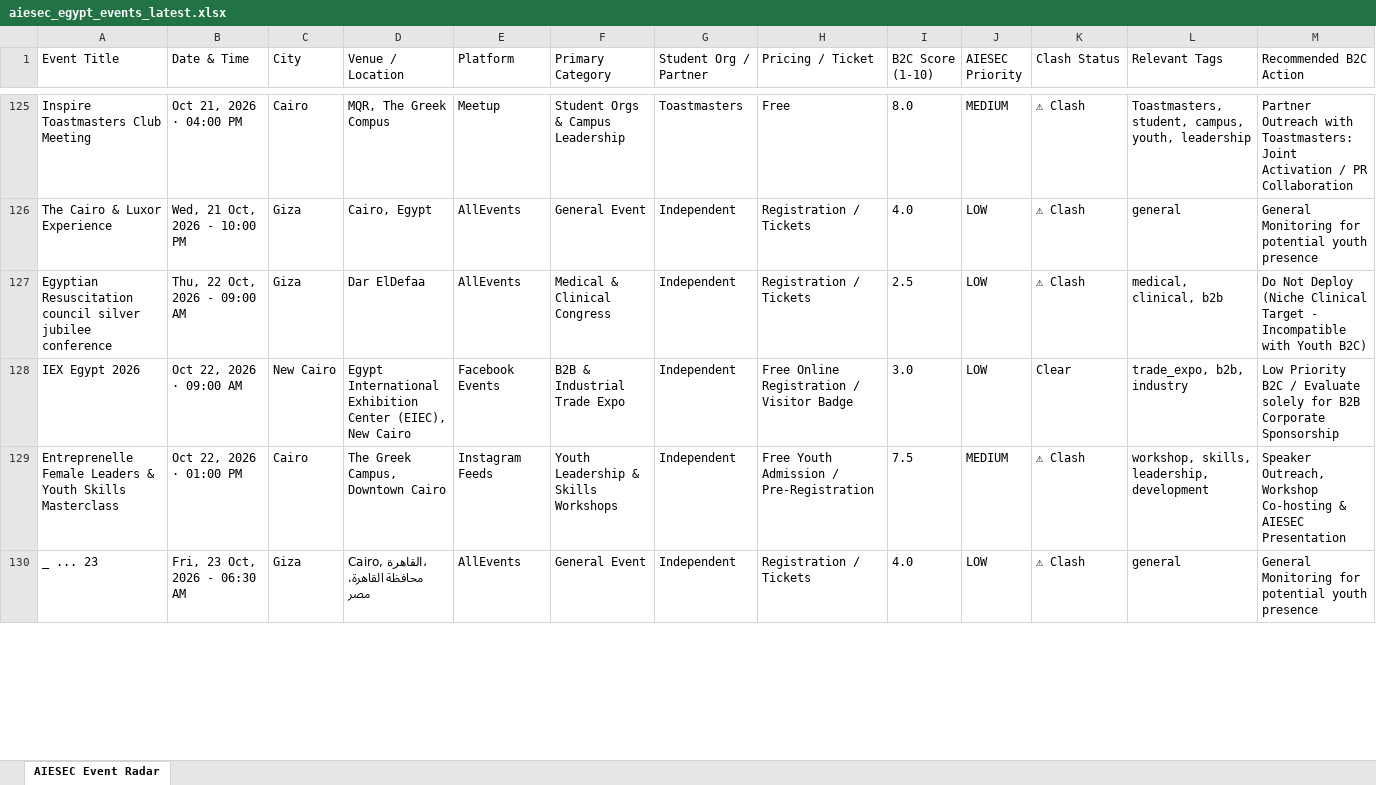
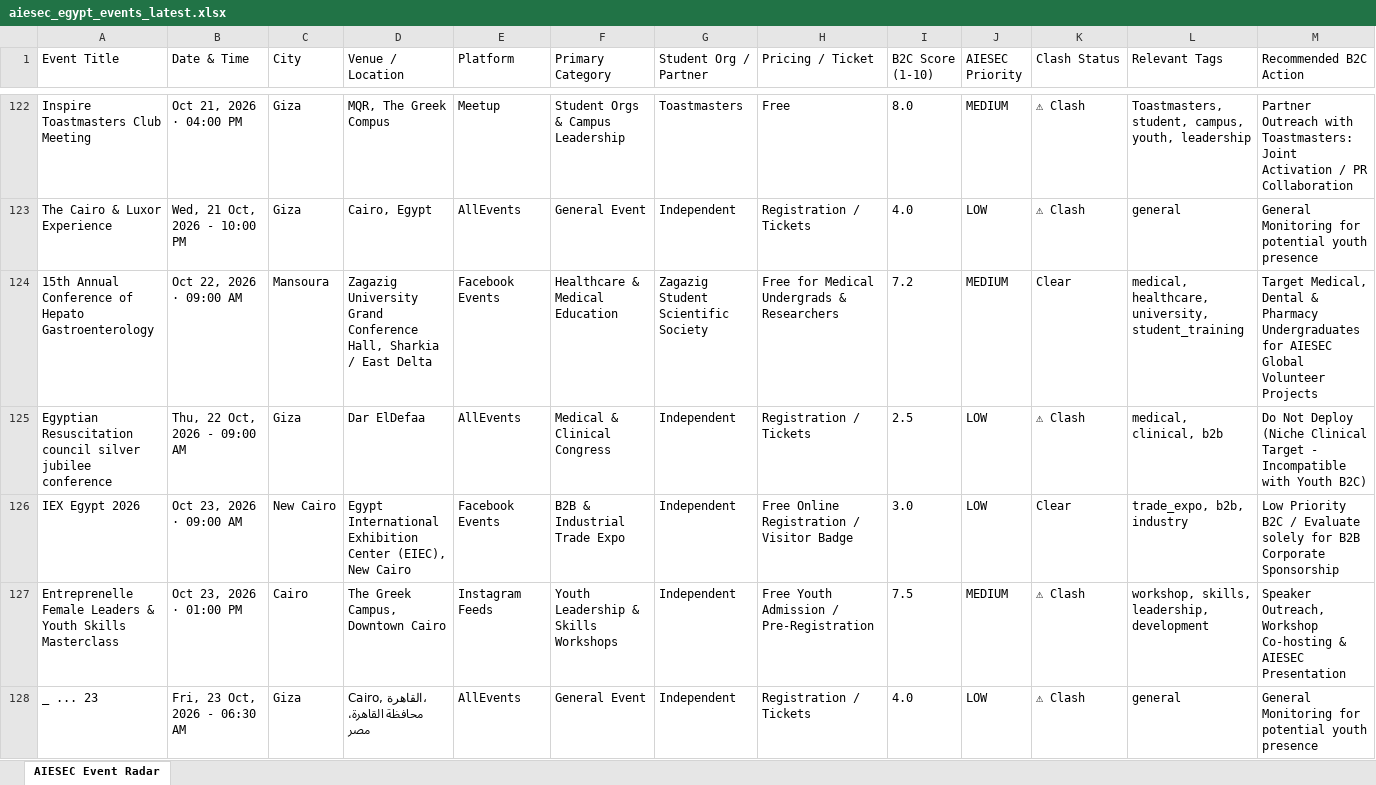
Before and after one commit to abdelrahmanmotazz/aiesec-event-radar, an Excel workbook: data/aiesec_egypt_events_latest.xlsx, sheet AIESEC Event Radar, drawn as a sheet; only a part is shown, gaps mark what is left out; values as stored, in another font and other column widths than the file's, no borders; addresses are those after the commit; rows hold the shown columns only; the diff covers the shown part only; the diff names each change by its address in the sheet, - before the commit and + after, or states it on an @@ line.

```diff
--- a/data/aiesec_egypt_events_latest.xlsx (sheet AIESEC Event Radar)
+++ b/data/aiesec_egypt_events_latest.xlsx (sheet AIESEC Event Radar)
-C122 (City): Cairo
+C122 (City): Giza
+row 124: 15th Annual Conference of Hepato Gastroenterology | Oct 22, 2026 · 09:00 AM | Mansoura | Zagazig University Grand Conference Hall, Sharkia / East Delta | Facebook Events | Healthcare & Medical Education | Zagazig Student Scientific Society | Free for Medical Undergrads & Researchers | 7.2 | MEDIUM | Clear | medical, healthcare, university, student_training | Target Medical, Dental & Pharmacy Undergraduates for AIESEC Global Volunteer Projects
-B126 (Date & Time): Oct 22, 2026 · 09:00 AM
+B126 (Date & Time): Oct 23, 2026 · 09:00 AM
-B127 (Date & Time): Oct 22, 2026 · 01:00 PM
+B127 (Date & Time): Oct 23, 2026 · 01:00 PM
```
Also changed, not shown: 21 added rows, 26 removed rows, 3 moved rows and 38 edited cells elsewhere in this sheet, 7 other files.
